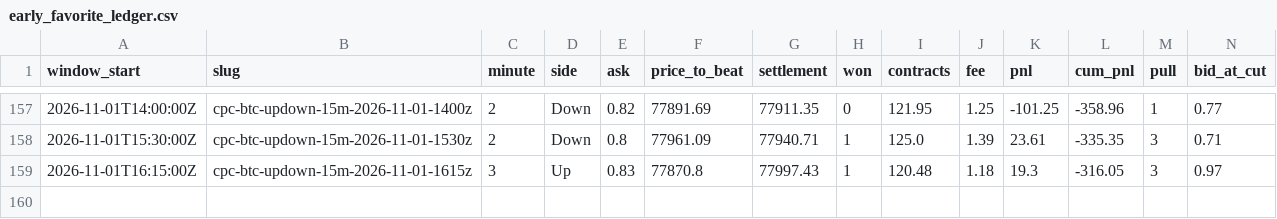
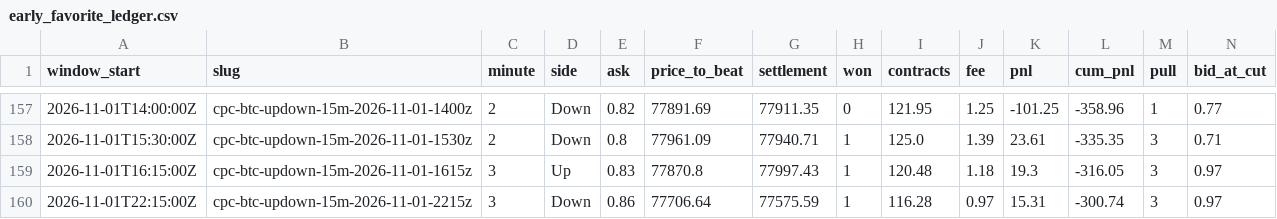
Before and after one commit to watkast/predictionbots, a CSV file: polyus/early_favorite/early_favorite_ledger.csv, drawn as a sheet; only a part is shown, gaps mark what is left out; rows hold the shown columns only; the diff names each change by its address in the sheet, - before the commit and + after, or states it on an @@ line.

Commit message:
polyus 2026-11-01T23:34:27Z

```diff
--- a/polyus/early_favorite/early_favorite_ledger.csv
+++ b/polyus/early_favorite/early_favorite_ledger.csv
+row 160: 2026-11-01T22:15:00Z | cpc-btc-updown-15m-2026-11-01-2215z | 3 | Down | 0.86 | 77706.64 | 77575.59 | 1 | 116.28 | 0.97 | 15.31 | -300.74 | 3 | 0.97
```
Also changed, not shown: 23 other files.
